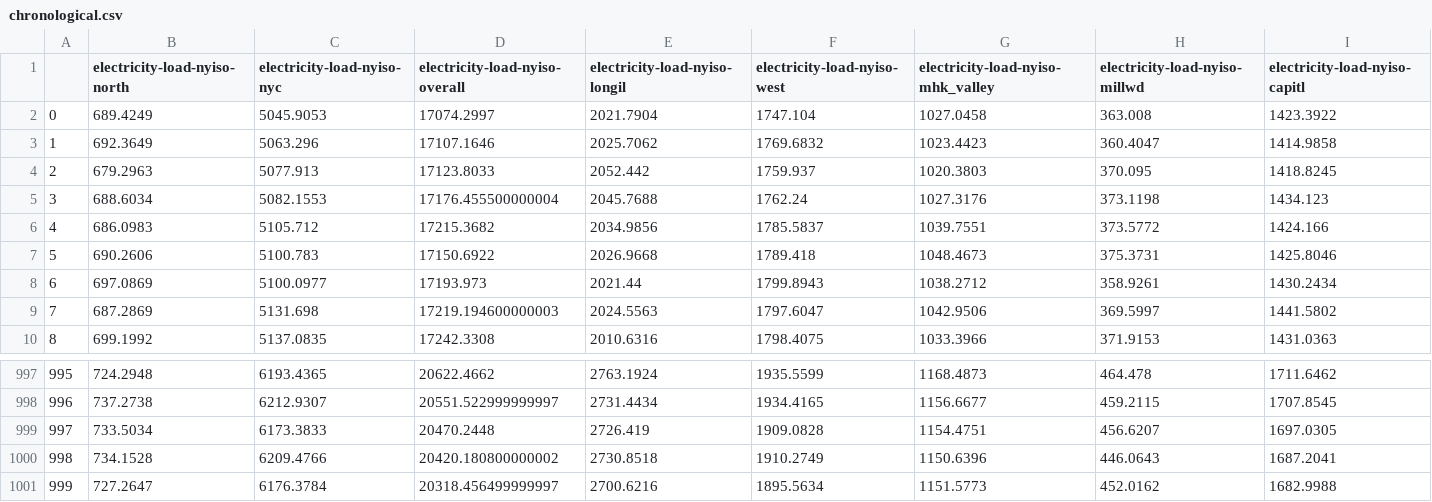
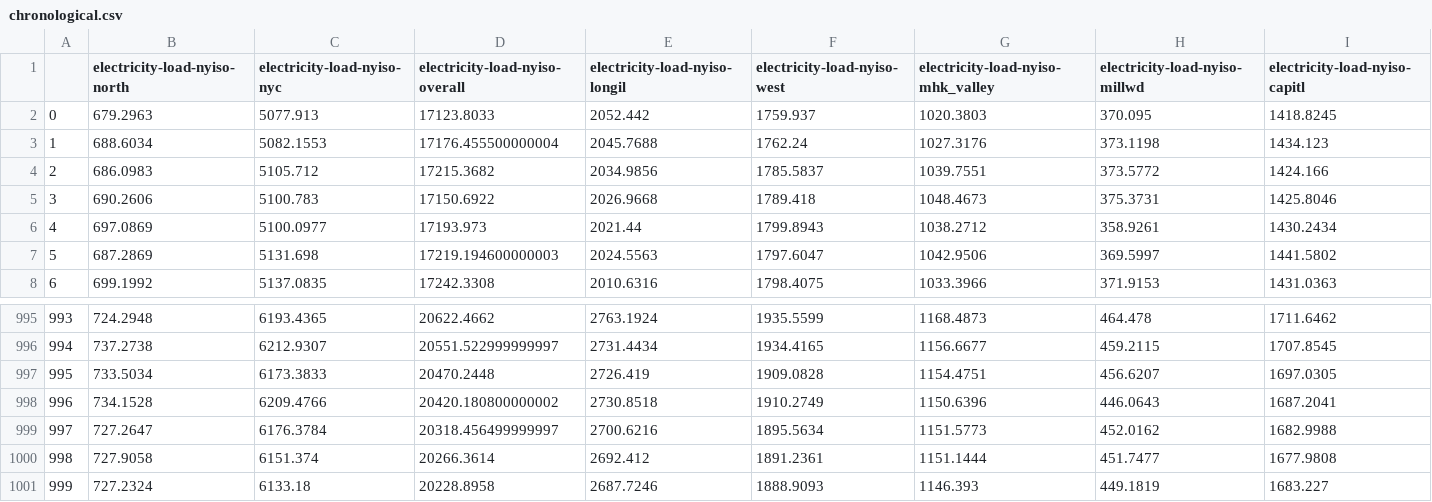
Before and after one commit to EricZLou/microactors-causality, a CSV file: data/electricity-load-nyiso-overall/chronological.csv, drawn as a sheet; only a part is shown, gaps mark what is left out; removed rows and columns are numbered as before the commit, all else as after; rows hold the shown columns only; the diff names each change by its address in the sheet, - before the commit and + after, or states it on an @@ line.

```diff
--- a/data/electricity-load-nyiso-overall/chronological.csv
+++ b/data/electricity-load-nyiso-overall/chronological.csv
-row 2: 0 | 689.4249 | 5045.9053 | 17074.2997 | 2021.7904 | 1747.104 | 1027.0458 | 363.008 | 1423.3922
-row 3: 1 | 692.3649 | 5063.296 | 17107.1646 | 2025.7062 | 1769.6832 | 1023.4423 | 360.4047 | 1414.9858
@@ column A renumbered between rows 2 and 999 @@
+row 1000: 998 | 727.9058 | 6151.374 | 20266.3614 | 2692.412 | 1891.2361 | 1151.1444 | 451.7477 | 1677.9808
+row 1001: 999 | 727.2324 | 6133.18 | 20228.8958 | 2687.7246 | 1888.9093 | 1146.393 | 449.1819 | 1683.227
```
Also changed, not shown: data/c5_cardano/chronological.csv, data/emojitracker-twitter-kissing_cat_face_with_closed_eyes/chronological.csv, 34 other files.
